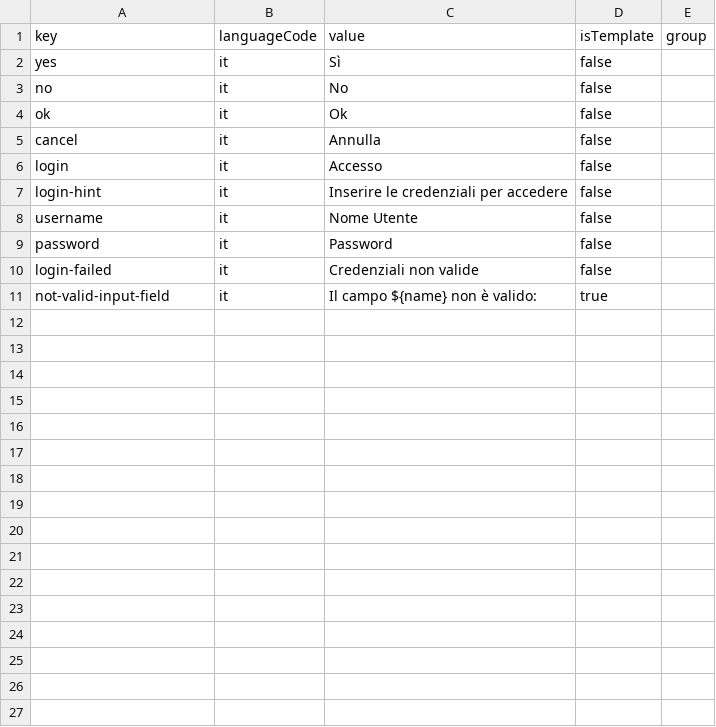
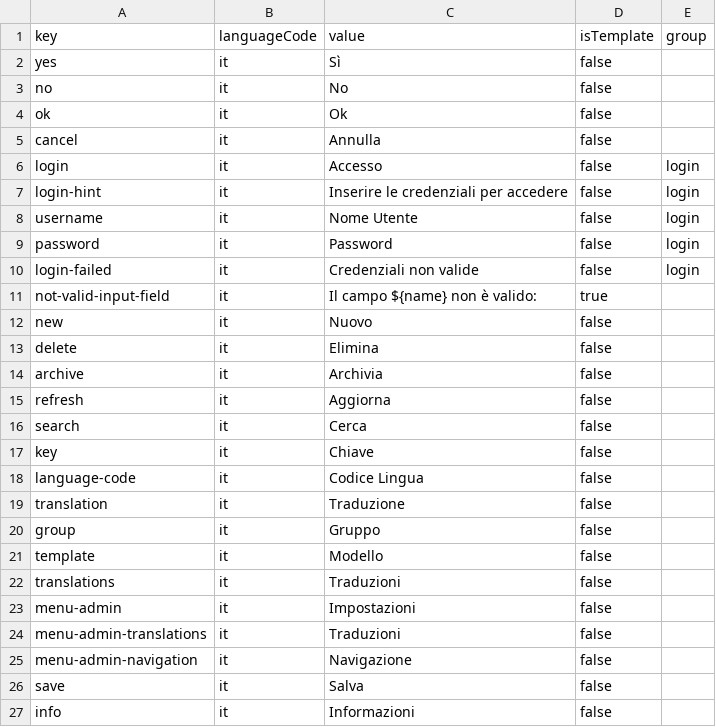
Before and after one commit to michaelsogos/primebrick-core, a CSV file: src/modules/MetaData/resources/imports/translations-it.csv, drawn as a sheet.

Commit message:
* Fixed "production" script * Added newer translations * Fixed issue cause refactoring

```diff
--- a/src/modules/MetaData/resources/imports/translations-it.csv
+++ b/src/modules/MetaData/resources/imports/translations-it.csv
@@ -5,7 +5,23 @@ ok;it;Ok;false;
 cancel;it;Annulla;false;
-login;it;Accesso;false;
-login-hint;it;Inserire le credenziali per accedere;false;
-username;it;Nome Utente;false;
-password;it;Password;false;
-login-failed;it;Credenziali non valide;false;
+login;it;Accesso;false;login
+login-hint;it;Inserire le credenziali per accedere;false;login
+username;it;Nome Utente;false;login
+password;it;Password;false;login
+login-failed;it;Credenziali non valide;false;login
 not-valid-input-field;it;Il campo ${name} non è valido:;true;
+new;it;Nuovo;false;
+delete;it;Elimina;false;
+archive;it;Archivia;false;
+refresh;it;Aggiorna;false;
+search;it;Cerca;false;
+key;it;Chiave;false;
+language-code;it;Codice Lingua;false;
+translation;it;Traduzione;false;
+group;it;Gruppo;false;
+template;it;Modello;false;
+translations;it;Traduzioni;false;
+menu-admin;it;Impostazioni;false;
+menu-admin-translations;it;Traduzioni;false;
+menu-admin-navigation;it;Navigazione;false;
+save;it;Salva;false;
+info;it;Informazioni;false;
```
Also changed, not shown: src/modules/MetaData/resources/imports/translations-en.csv, 3 other files.
